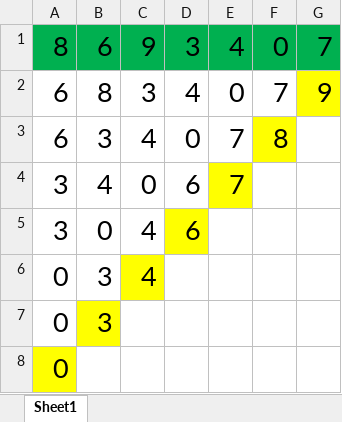
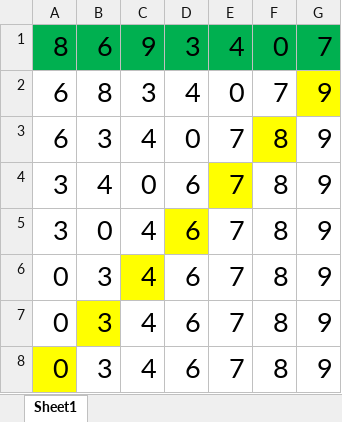
Before and after one commit to wfhtgxl/StudyCode, an Excel workbook: 冒泡排序原理.xlsx, sheet Sheet1, drawn as a sheet; values as stored, in another font and other column widths than the file's, no borders; removed rows and columns are numbered as before the commit, all else as after; the diff names each change by its address in the sheet, - before the commit and + after, or states it on an @@ line.

```diff
--- a/冒泡排序原理.xlsx (sheet Sheet1)
+++ b/冒泡排序原理.xlsx (sheet Sheet1)
-G3:G6: (empty)
+G3:G6: 9
-F4:F6: (empty)
+F4:F6: 8
-E5:E6: (empty)
+E5:E6: 7
-D6: (empty)
+D6: 6
-row 7: 0 | 3
-row 8: 0
+row 7: 0 | 3 | 4 | 6 | 7 | 8 | 9
+row 8: 0 | 3 | 4 | 6 | 7 | 8 | 9
```
Also changed, not shown: 29 other files.
